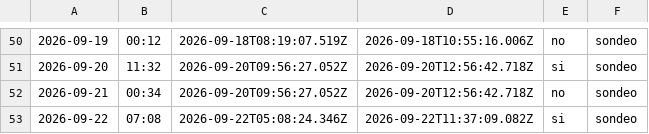
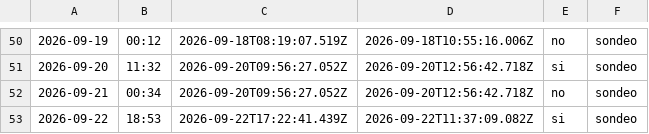
Before and after one commit to cristian23cor/secop-analytics-platform, a CSV file: exploration/cadencia.csv, drawn as a sheet; only a part is shown, gaps mark what is left out; the diff names each change by its address in the sheet, - before the commit and + after, or states it on an @@ line.

```diff
--- a/exploration/cadencia.csv
+++ b/exploration/cadencia.csv
-B53: 07:08
+B53: 18:53
-C53: 2026-09-22T05:08:24.346Z
+C53: 2026-09-22T17:22:41.439Z
```
